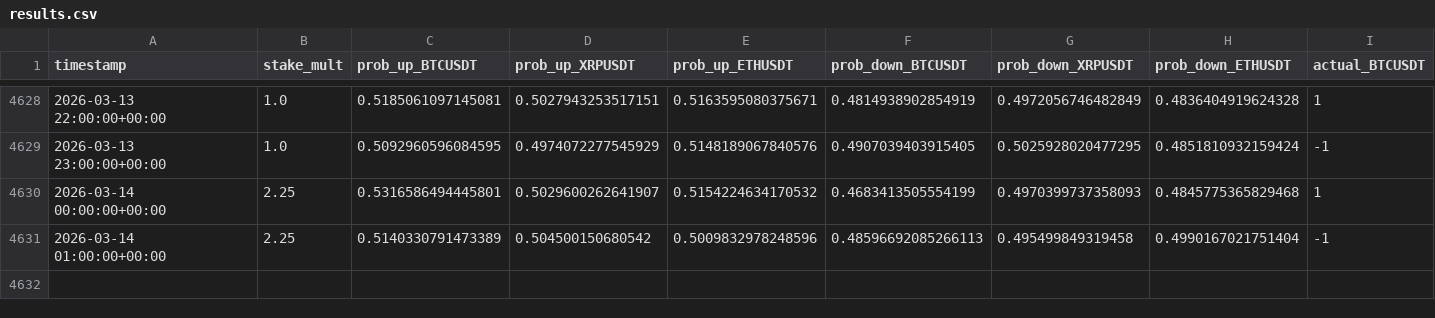
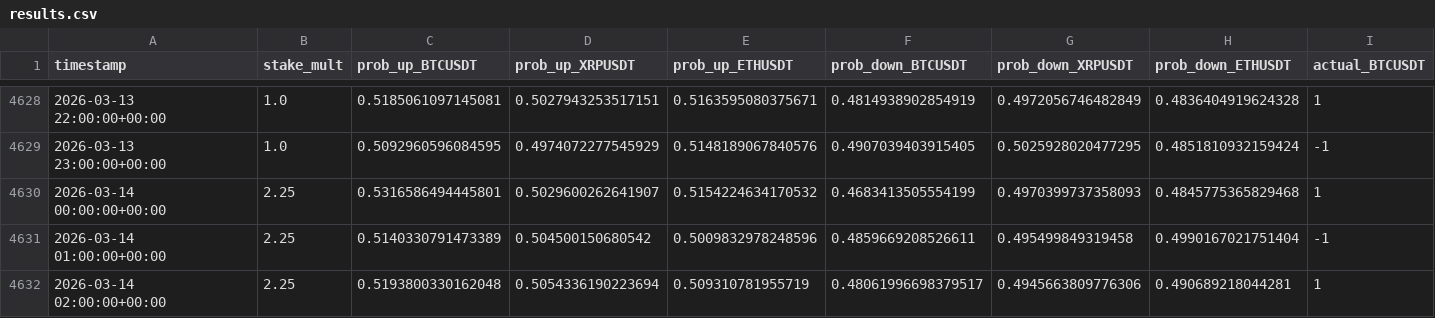
Before and after one commit to mtumalan/masha, a CSV file: data/results.csv, drawn as a sheet; only a part is shown, gaps mark what is left out; rows hold the shown columns only; the diff names each change by its address in the sheet, - before the commit and + after, or states it on an @@ line.

Commit message:
auto: append results up to 2026-03-14 06:00:12 UTC

```diff
--- a/data/results.csv
+++ b/data/results.csv
-F4631 (prob_down_BTCUSDT): 0.48596692085266113
+F4631 (prob_down_BTCUSDT): 0.4859669208526611
+row 4632: 2026-03-14 02:00:00+00:00 | 2.25 | 0.5193800330162048 | 0.5054336190223694 | 0.509310781955719 | 0.48061996698379517 | 0.4945663809776306 | 0.490689218044281 | 1
```
